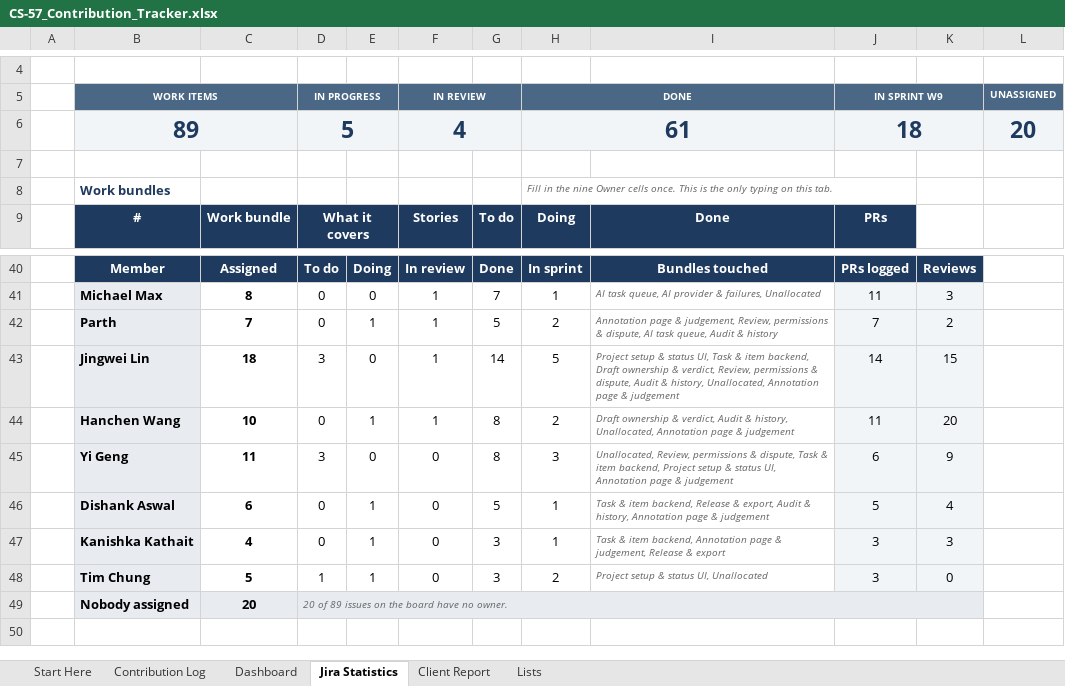
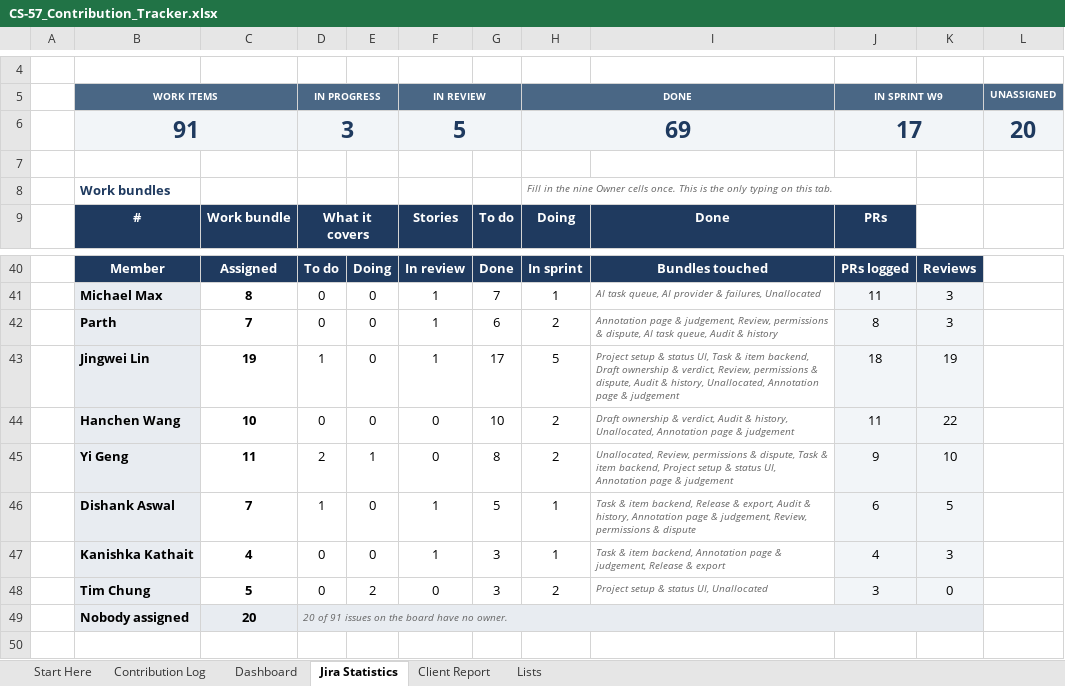
Before and after one commit to hanchen9127/COMP5703_Manager, an Excel workbook: shared/CS-57_Contribution_Tracker.xlsx, sheet Jira Statistics, drawn as a sheet; only a part is shown, gaps mark what is left out; values as stored, in another font and other column widths than the file's, no borders; charts and pictures and conditional formats not drawn; removed rows and columns are numbered as before the commit, all else as after; the diff covers the shown part only; the diff names each change by its address in the sheet, - before the commit and + after, or states it on an @@ line.

```diff
--- a/shared/CS-57_Contribution_Tracker.xlsx (sheet Jira Statistics)
+++ b/shared/CS-57_Contribution_Tracker.xlsx (sheet Jira Statistics)
-row 6:  | 89 |  | 5 |  | 4 |  | 61 |  | 18 |  | 20
+row 6:  | 91 |  | 3 |  | 5 |  | 69 |  | 17 |  | 20
-E42: 1
+E42: 0
-G42: 5
+G42: 6
-J42 (IN SPRINT W9): 7
+J42 (IN SPRINT W9): 8
-K42: 2
+K42: 3
-C43: 18
+C43: 19
-D43 (IN PROGRESS): 3
+D43 (IN PROGRESS): 1
-G43: 14
+G43: 17
-J43 (IN SPRINT W9): 14
+J43 (IN SPRINT W9): 18
-K43: 15
+K43: 19
-E44: 1
+E44: 0
-F44 (IN REVIEW): 1
+F44 (IN REVIEW): 0
-G44: 8
+G44: 10
-K44: 20
+K44: 22
-D45 (IN PROGRESS): 3
+D45 (IN PROGRESS): 2
-E45: 0
+E45: 1
-H45 (DONE): 3
+H45 (DONE): 2
-J45 (IN SPRINT W9): 6
+J45 (IN SPRINT W9): 9
-K45: 9
+K45: 10
-C46: 6
+C46: 7
-D46 (IN PROGRESS): 0
+D46 (IN PROGRESS): 1
-E46:E47: 1
+E46:E47: 0
-F46:F47 (IN REVIEW): 0
+F46:F47 (IN REVIEW): 1
-I46: …page & judgement
+I46: …page & judgement, Review, permissions & dispute
-J46 (IN SPRINT W9): 5
+J46 (IN SPRINT W9): 6
-K46: 4
+K46: 5
-J47 (IN SPRINT W9): 3
+J47 (IN SPRINT W9): 4
-D48 (IN PROGRESS): 1
+D48 (IN PROGRESS): 0
-E48: 1
+E48: 2
-D49 (IN PROGRESS): 20 of 89 issues on the board have no owner.
+D49 (IN PROGRESS): 20 of 91 issues on the board have no owner.
```
Also changed, not shown: 2 added rows and 95 edited cells elsewhere in this sheet, sheet Contribution Log, sheet Dashboard, sheet Client Report, sheet Lists, formulas that keep their value, 19 other files.
